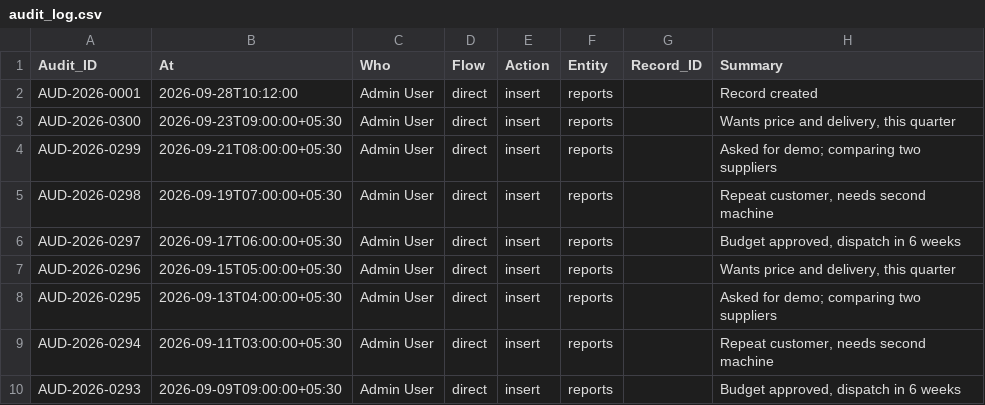
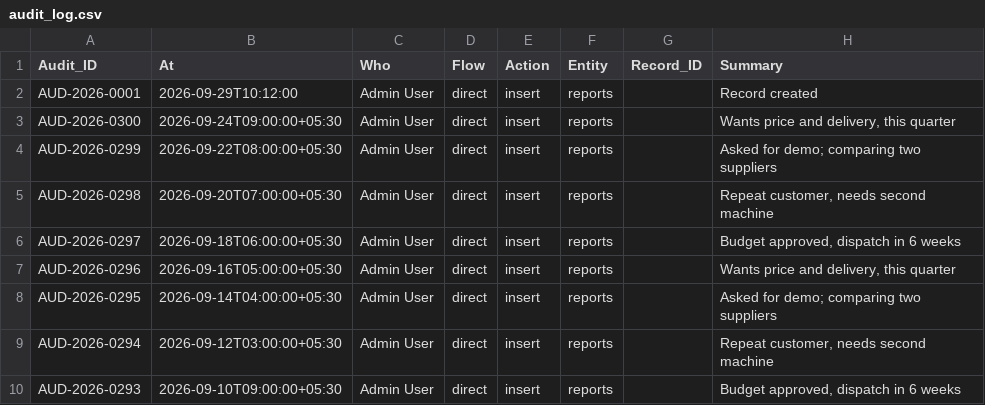
Before and after one commit to jigar-pucho-07/Market-intelligence-OS, a CSV file: app/db/seed/audit_log.csv, drawn as a sheet.

```diff
--- a/app/db/seed/audit_log.csv
+++ b/app/db/seed/audit_log.csv
@@ -1,10 +1,10 @@
 Audit_ID,At,Who,Flow,Action,Entity,Record_ID,Summary
-AUD-2026-0001,2026-09-28T10:12:00,Admin User,direct,insert,reports,,Record created
-AUD-2026-0300,2026-09-23T09:00:00+05:30,Admin User,direct,insert,reports,,"Wants price and delivery, this quarter"
-AUD-2026-0299,2026-09-21T08:00:00+05:30,Admin User,direct,insert,reports,,Asked for demo; comparing two suppliers
-AUD-2026-0298,2026-09-19T07:00:00+05:30,Admin User,direct,insert,reports,,"Repeat customer, needs second machine"
-AUD-2026-0297,2026-09-17T06:00:00+05:30,Admin User,direct,insert,reports,,"Budget approved, dispatch in 6 weeks"
-AUD-2026-0296,2026-09-15T05:00:00+05:30,Admin User,direct,insert,reports,,"Wants price and delivery, this quarter"
-AUD-2026-0295,2026-09-13T04:00:00+05:30,Admin User,direct,insert,reports,,Asked for demo; comparing two suppliers
-AUD-2026-0294,2026-09-11T03:00:00+05:30,Admin User,direct,insert,reports,,"Repeat customer, needs second machine"
-AUD-2026-0293,2026-09-09T09:00:00+05:30,Admin User,direct,insert,reports,,"Budget approved, dispatch in 6 weeks"
+AUD-2026-0001,2026-09-29T10:12:00,Admin User,direct,insert,reports,,Record created
+AUD-2026-0300,2026-09-24T09:00:00+05:30,Admin User,direct,insert,reports,,"Wants price and delivery, this quarter"
+AUD-2026-0299,2026-09-22T08:00:00+05:30,Admin User,direct,insert,reports,,Asked for demo; comparing two suppliers
+AUD-2026-0298,2026-09-20T07:00:00+05:30,Admin User,direct,insert,reports,,"Repeat customer, needs second machine"
+AUD-2026-0297,2026-09-18T06:00:00+05:30,Admin User,direct,insert,reports,,"Budget approved, dispatch in 6 weeks"
+AUD-2026-0296,2026-09-16T05:00:00+05:30,Admin User,direct,insert,reports,,"Wants price and delivery, this quarter"
+AUD-2026-0295,2026-09-14T04:00:00+05:30,Admin User,direct,insert,reports,,Asked for demo; comparing two suppliers
+AUD-2026-0294,2026-09-12T03:00:00+05:30,Admin User,direct,insert,reports,,"Repeat customer, needs second machine"
+AUD-2026-0293,2026-09-10T09:00:00+05:30,Admin User,direct,insert,reports,,"Budget approved, dispatch in 6 weeks"
```
Also changed, not shown: app/db/seed/deliveries.csv, app/db/seed/news_articles.csv, 15 other files.
